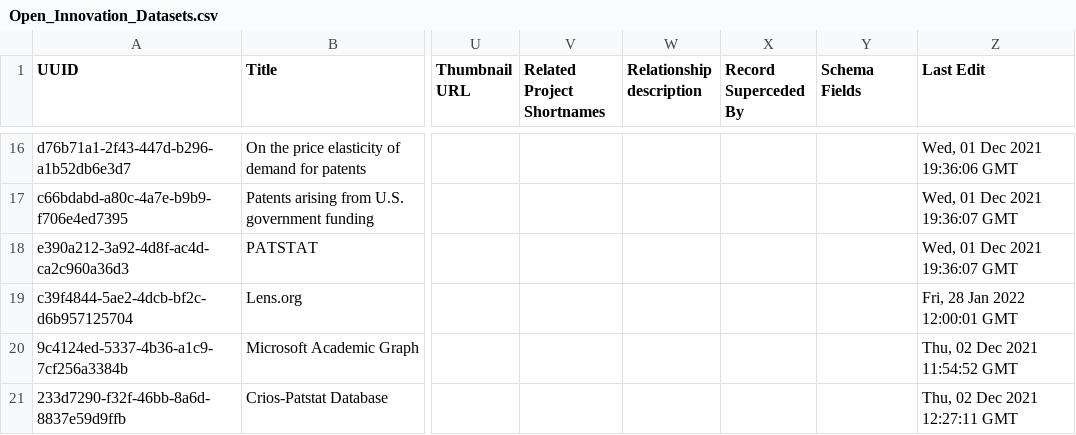
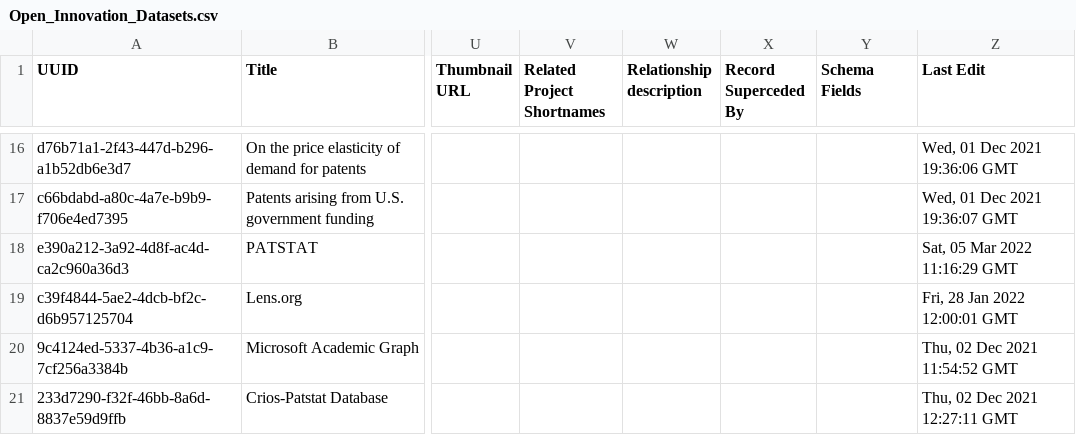
Before and after one commit to Innovation-Information-Initiative/Open-Innovation-Dataset-Index, a CSV file: index_archive/Open_Innovation_Datasets.csv, drawn as a sheet; only a part is shown, gaps mark what is left out; the diff names each change by its address in the sheet, - before the commit and + after, or states it on an @@ line.

```diff
--- a/index_archive/Open_Innovation_Datasets.csv
+++ b/index_archive/Open_Innovation_Datasets.csv
-Z18 (Last Edit): Wed, 01 Dec 2021 19:36:07 GMT
+Z18 (Last Edit): Sat, 05 Mar 2022 11:16:29 GMT
```
Also changed, not shown: 1 other file.
